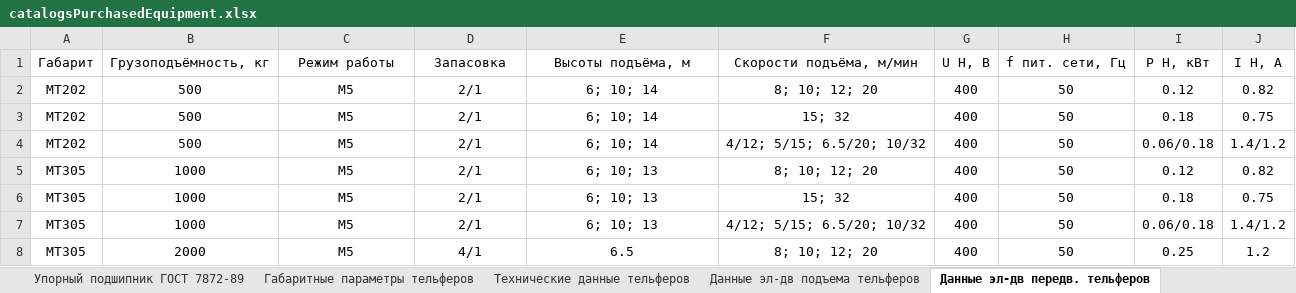
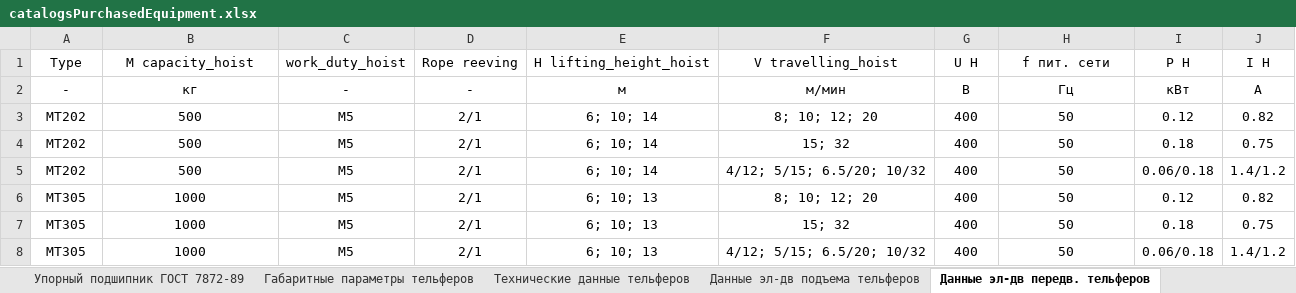
Before and after one commit to a-givertzman/cdt-math, an Excel workbook: docs/catalogsPurchasedEquipment.xlsx, sheet Данные эл-дв передв. тельферов, drawn as a sheet; only a part is shown; the shorter side is filled out with more unchanged rows; values as stored, in another font and other column widths than the file's, no borders; removed rows and columns are numbered as before the commit, all else as after; the diff names each change by its address in the sheet, - before the commit and + after, or states it on an @@ line.

```diff
--- a/docs/catalogsPurchasedEquipment.xlsx (sheet Данные эл-дв передв. тельферов)
+++ b/docs/catalogsPurchasedEquipment.xlsx (sheet Данные эл-дв передв. тельферов)
-row 1: Габарит | Грузоподъёмность, кг | Режим работы | Запасовка | Высоты подъёма, м | Скорости подъёма, м/мин | U Н, В | f пит. сети, Гц | P H, кВт | I H, А
+row 1: Type | M capacity_hoist | work_duty_hoist | Rope reeving | H lifting_height_hoist | V travelling_hoist | U Н | f пит. сети | P H | I H
+row 2: - | кг | - | - | м | м/мин | В | Гц | кВт | А
```
Also changed, not shown: sheet Данные эл-дв подъема тельферов, sheet Технические данные тельферов, sheet Габаритные параметры тельферов, charts or pictures, 1 other file.
